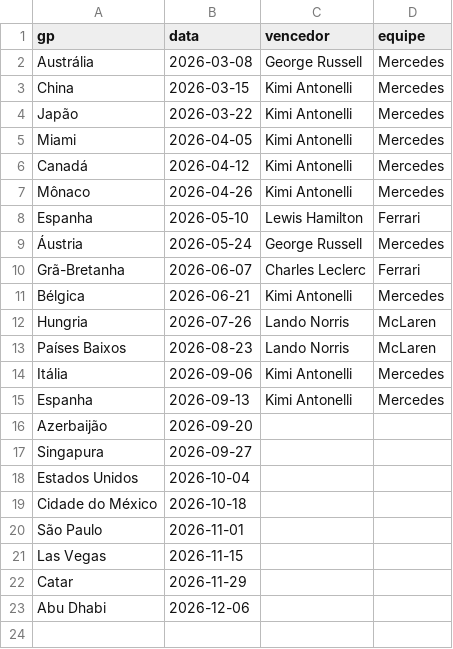
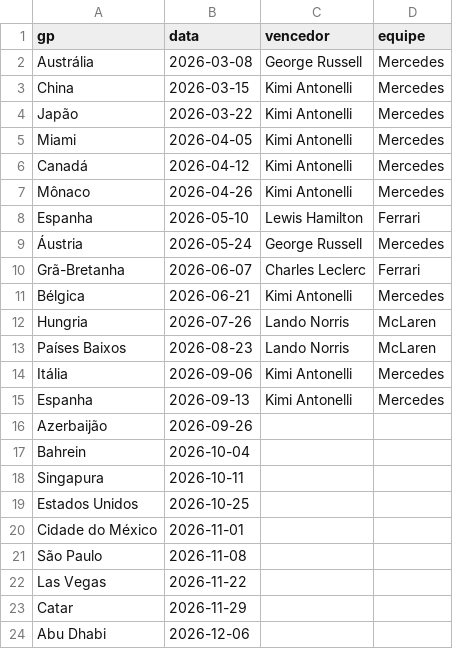
Before and after one commit to leonardopauloalmeida-web/f1-stats-site, a CSV file: corridas_2026.csv, drawn as a sheet.

Commit message:
Corrige datas oficiais das corridas restantes da temporada 2026

```diff
--- a/corridas_2026.csv
+++ b/corridas_2026.csv
@@ -15,8 +15,9 @@ Itália,2026-09-06,Kimi Antonelli,Mercedes
 Espanha,2026-09-13,Kimi Antonelli,Mercedes
-Azerbaijão,2026-09-20,,
-Singapura,2026-09-27,,
-Estados Unidos,2026-10-04,,
-Cidade do México,2026-10-18,,
-São Paulo,2026-11-01,,
-Las Vegas,2026-11-15,,
+Azerbaijão,2026-09-26,,
+Bahrein,2026-10-04,,
+Singapura,2026-10-11,,
+Estados Unidos,2026-10-25,,
+Cidade do México,2026-11-01,,
+São Paulo,2026-11-08,,
+Las Vegas,2026-11-22,,
 Catar,2026-11-29,,
```
